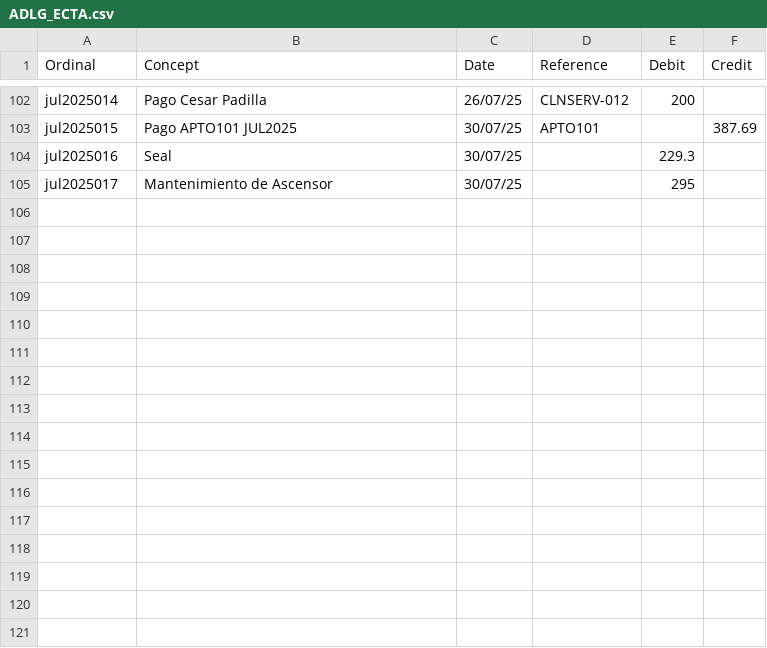
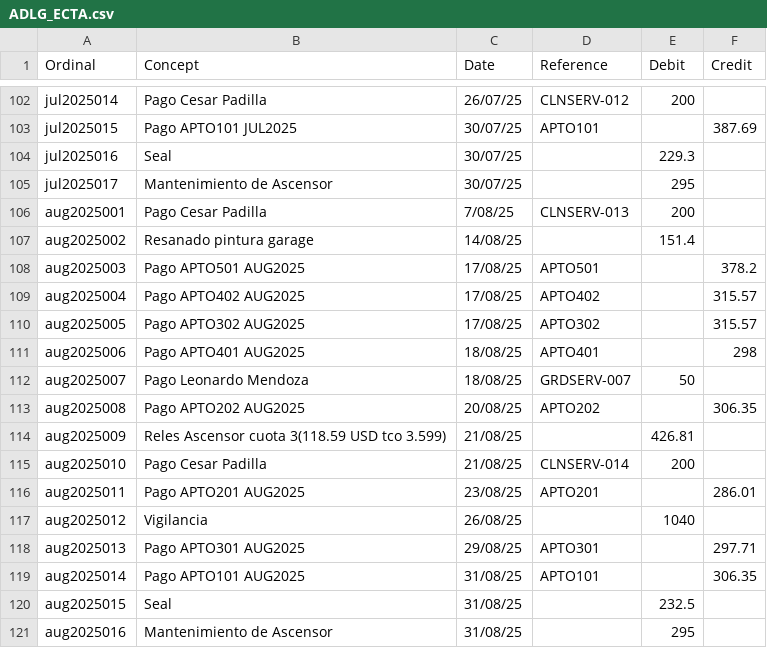
Before and after one commit to dechinopsis/adlg11, a CSV file: ADLG_ECTA.csv, drawn as a sheet; only a part is shown, gaps mark what is left out; the diff names each change by its address in the sheet, - before the commit and + after, or states it on an @@ line.

```diff
--- a/ADLG_ECTA.csv
+++ b/ADLG_ECTA.csv
+row 106: aug2025001 | Pago Cesar Padilla | 7/08/25 | CLNSERV-013 | 200
+row 107: aug2025002 | Resanado pintura garage | 14/08/25 |  | 151.4
+row 108: aug2025003 | Pago APTO501 AUG2025 | 17/08/25 | APTO501 |  | 378.2
+row 109: aug2025004 | Pago APTO402 AUG2025 | 17/08/25 | APTO402 |  | 315.57
+row 110: aug2025005 | Pago APTO302 AUG2025 | 17/08/25 | APTO302 |  | 315.57
+row 111: aug2025006 | Pago APTO401 AUG2025 | 18/08/25 | APTO401 |  | 298
+row 112: aug2025007 | Pago Leonardo Mendoza | 18/08/25 | GRDSERV-007 | 50
+row 113: aug2025008 | Pago APTO202 AUG2025 | 20/08/25 | APTO202 |  | 306.35
+row 114: aug2025009 | Reles Ascensor cuota 3(118.59 USD tco 3.599) | 21/08/25 |  | 426.81
+row 115: aug2025010 | Pago Cesar Padilla | 21/08/25 | CLNSERV-014 | 200
+row 116: aug2025011 | Pago APTO201 AUG2025 | 23/08/25 | APTO201 |  | 286.01
+row 117: aug2025012 | Vigilancia | 26/08/25 |  | 1040
+row 118: aug2025013 | Pago APTO301 AUG2025 | 29/08/25 | APTO301 |  | 297.71
+row 119: aug2025014 | Pago APTO101 AUG2025 | 31/08/25 | APTO101 |  | 306.35
+row 120: aug2025015 | Seal | 31/08/25 |  | 232.5
+row 121: aug2025016 | Mantenimiento de Ascensor | 31/08/25 |  | 295
```
Also changed, not shown: 42 other files.
